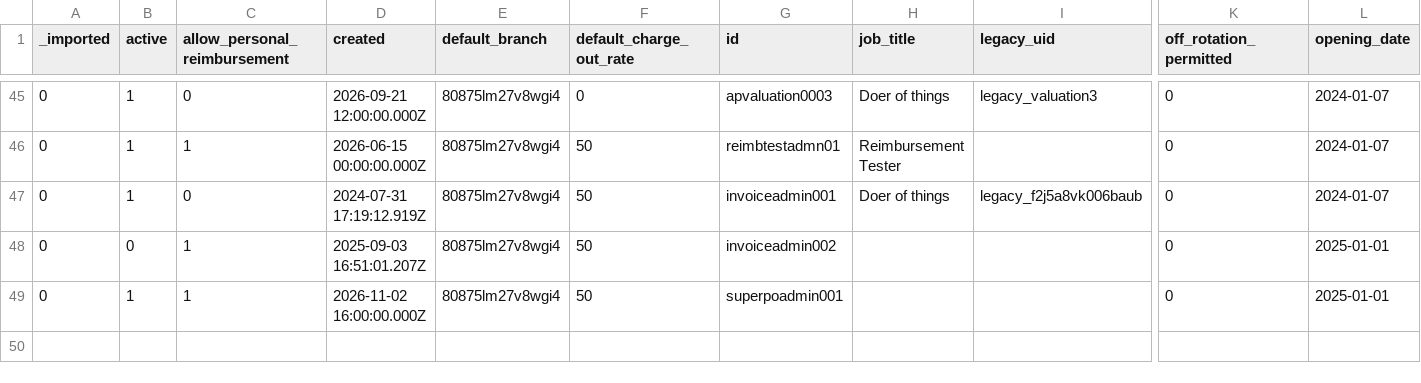
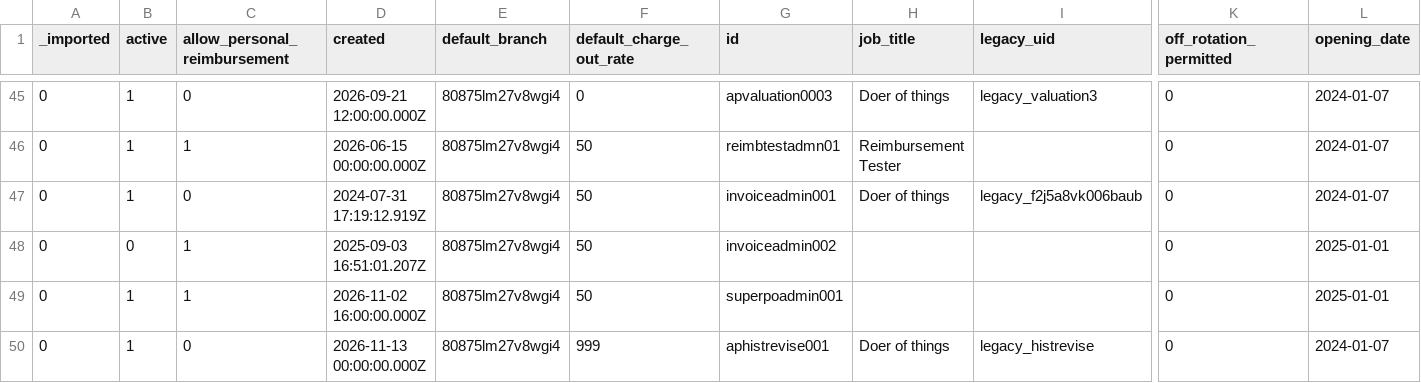
Before and after one commit to tbt-eng/tybalt_turbo, a CSV file: app/test_seed_data/data/admin_profiles.csv, drawn as a sheet; only a part is shown, gaps mark what is left out; rows hold the shown columns only; the diff names each change by its address in the sheet, - before the commit and + after, or states it on an @@ line.

```diff
--- a/app/test_seed_data/data/admin_profiles.csv
+++ b/app/test_seed_data/data/admin_profiles.csv
+row 50: 0 | 1 | 0 | 2026-11-13 00:00:00.000Z | 80875lm27v8wgi4 | 999 | aphistrevise001 | Doer of things | legacy_histrevise | 0 | 2024-01-07
```
Also changed, not shown: app/test_seed_data/data/profiles.csv, app/test_seed_data/data/user_claims.csv, 7 other files.
